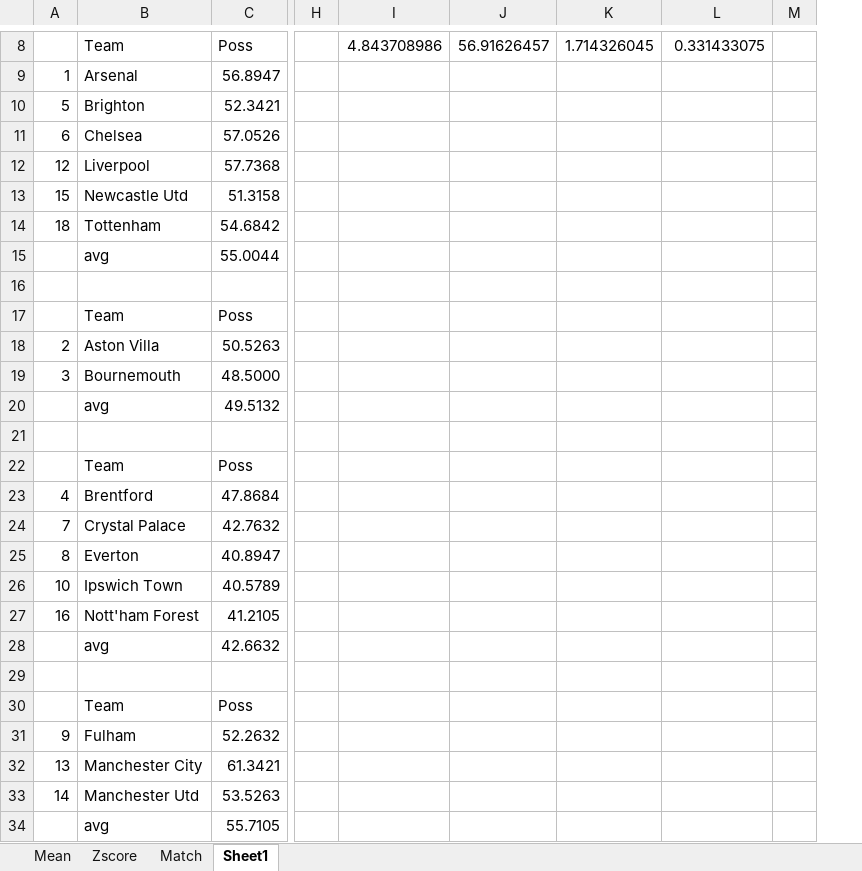
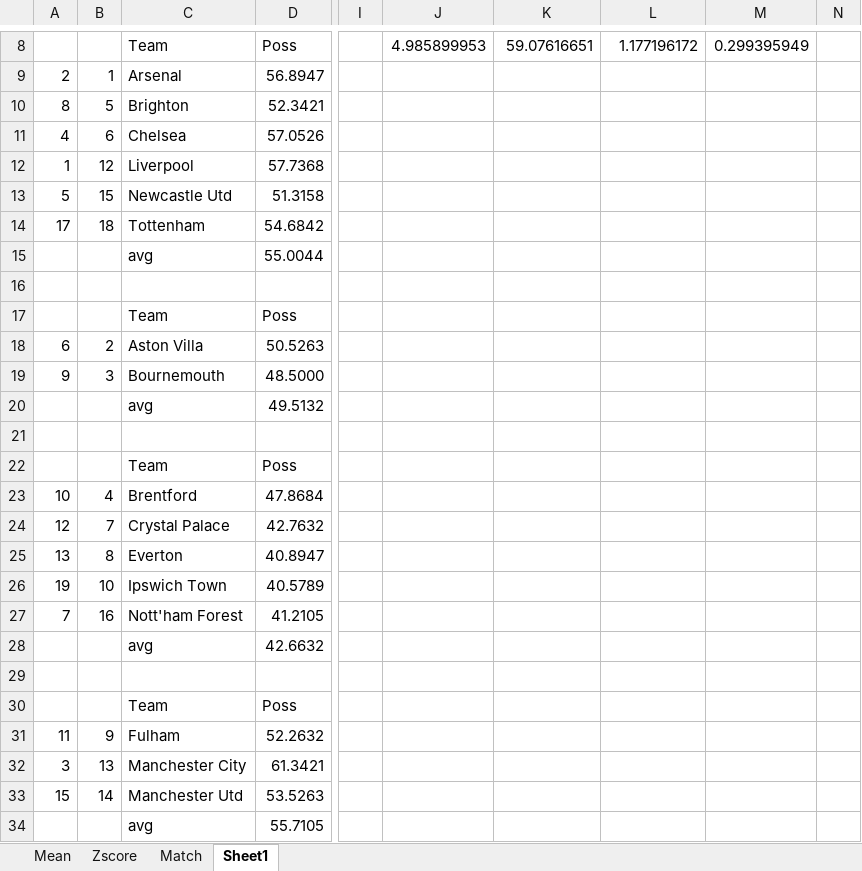
Before and after one commit to RichardxSW/scraping-fbref, an Excel workbook: data_premier.xlsx, sheet Sheet1, drawn as a sheet; only a part is shown, gaps mark what is left out; values as stored, in another font and other column widths than the file's, no borders; charts and pictures not drawn; addresses are those after the commit; the diff covers the shown part only; the diff names each change by its address in the sheet, - before the commit and + after, or states it on an @@ line.

```diff
--- a/data_premier.xlsx (sheet Sheet1)
+++ b/data_premier.xlsx (sheet Sheet1)
+column B, rows 9-33: 1 | 5 | 6 | 12 | 15 | 18 |  |  |  | 2 | 3 |  |  |  | 4 | 7 | 8 | 10 | 16 |  |  |  | 9 | 13 | 14
-J8: 4.843708986
+J8: 4.985899953
-K8: 56.91626457
+K8: 59.07616651
-L8: 1.714326045
+L8: 1.177196172
-M8: 0.331433075
+M8: 0.299395949
-A9: 1
+A9: 2
-A10: 5
+A10: 8
-A11: 6
+A11: 4
-A12: 12
+A12: 1
-A13: 15
+A13: 5
-A14: 18
+A14: 17
-A18: 2
+A18: 6
-A19: 3
+A19: 9
-A23: 4
+A23: 10
-A24: 7
+A24: 12
-A25: 8
+A25: 13
-A26: 10
+A26: 19
-A27: 16
+A27: 7
-A31: 9
+A31: 11
-A32: 13
+A32: 3
-A33: 14
+A33: 15
```
Also changed, not shown: 2 added rows, 2 removed rows and 28 edited cells elsewhere in this sheet, sheet Match, formulas that keep their value, charts or pictures, premier_updated_pass.xlsx, 1 other file.
